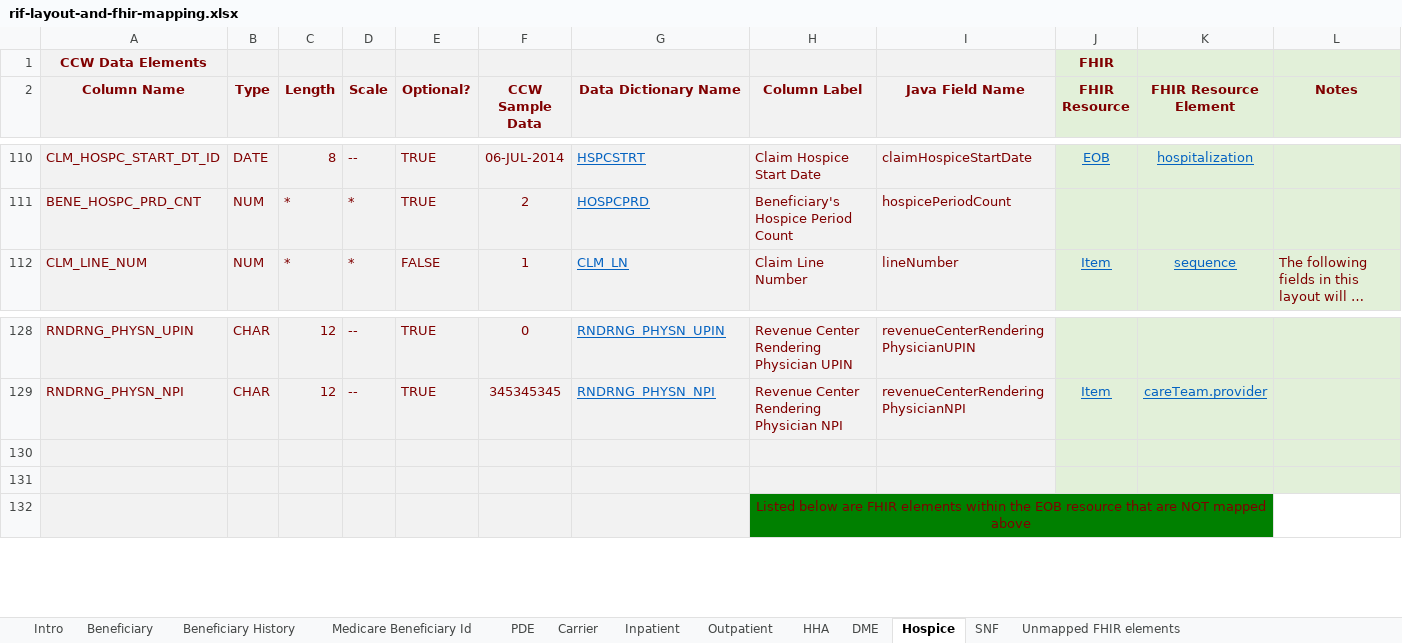
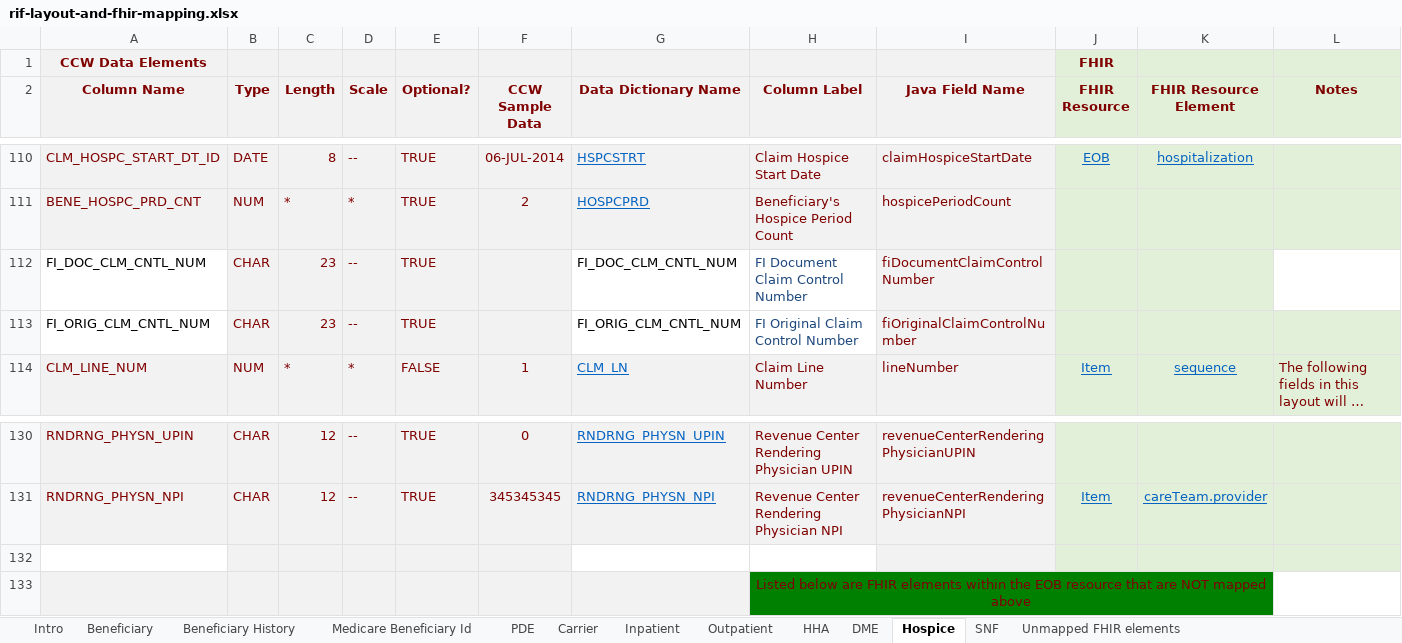
Before and after one commit to CMSgov/beneficiary-fhir-data, an Excel workbook: apps/bfd-model/bfd-model-rif/src/main/java/gov/cms/bfd/model/rif/rif-layout-and-fhir-mapping.xlsx, sheet Hospice, drawn as a sheet; only a part is shown, gaps mark what is left out; long unchanged cells end in …; values as stored, in another font and other column widths than the file's, no borders; removed rows and columns are numbered as before the commit, all else as after; the diff names each change by its address in the sheet, - before the commit and + after, or states it on an @@ line.

```diff
--- a/apps/bfd-model/bfd-model-rif/src/main/java/gov/cms/bfd/model/rif/rif-layout-and-fhir-mapping.xlsx (sheet Hospice)
+++ b/apps/bfd-model/bfd-model-rif/src/main/java/gov/cms/bfd/model/rif/rif-layout-and-fhir-mapping.xlsx (sheet Hospice)
+row 112: FI_DOC_CLM_CNTL_NUM | CHAR | 23 | -- | TRUE |  | FI_DOC_CLM_CNTL_NUM | FI Document Claim Control Number | fiDocumentClaimControlNumber
+row 113: FI_ORIG_CLM_CNTL_NUM | CHAR | 23 | -- | TRUE |  | FI_ORIG_CLM_CNTL_NUM | FI Original Claim Control Number | fiOriginalClaimControlNumber
-row 130: (empty)
-A132 fill: #F2F2F2
+A132 fill: none
-G132:H132 fill: #F2F2F2
+G132:H132 fill: none
```
Also changed, not shown: sheet Beneficiary, sheet Inpatient, sheet Beneficiary History, sheet Outpatient, sheet HHA, sheet SNF, 2 more sheets, 47 other files.
